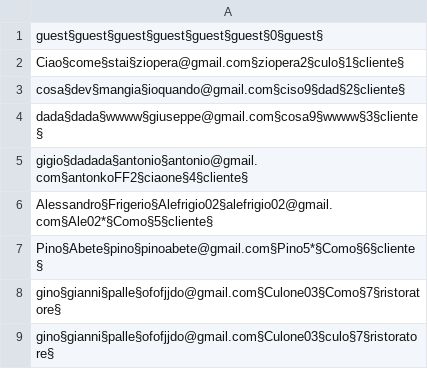
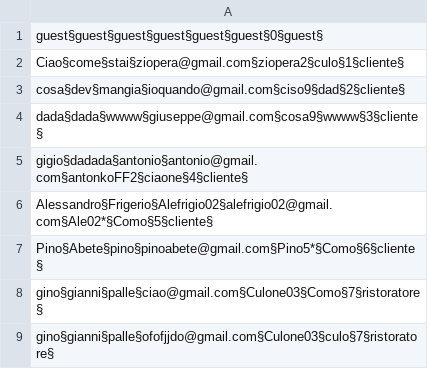
Before and after one commit to Ceilence/Lab-A, a CSV file: data/Utenti.csv, drawn as a sheet.

```diff
--- a/data/Utenti.csv
+++ b/data/Utenti.csv
@@ -7,3 +7,3 @@ Alessandro§Frigerio§Alefrigio02§alefrigio02@gmail.com§Ale02*§Como§5§clien
 Pino§Abete§pino§pinoabete@gmail.com§Pino5*§Como§6§cliente§
-gino§gianni§palle§ofofjjdo@gmail.com§Culone03§Como§7§ristoratore§
+gino§gianni§palle§ciao@gmail.com§Culone03§Como§7§ristoratore§
 gino§gianni§palle§ofofjjdo@gmail.com§Culone03§culo§7§ristoratore§
```
Also changed, not shown: 6 other files.
